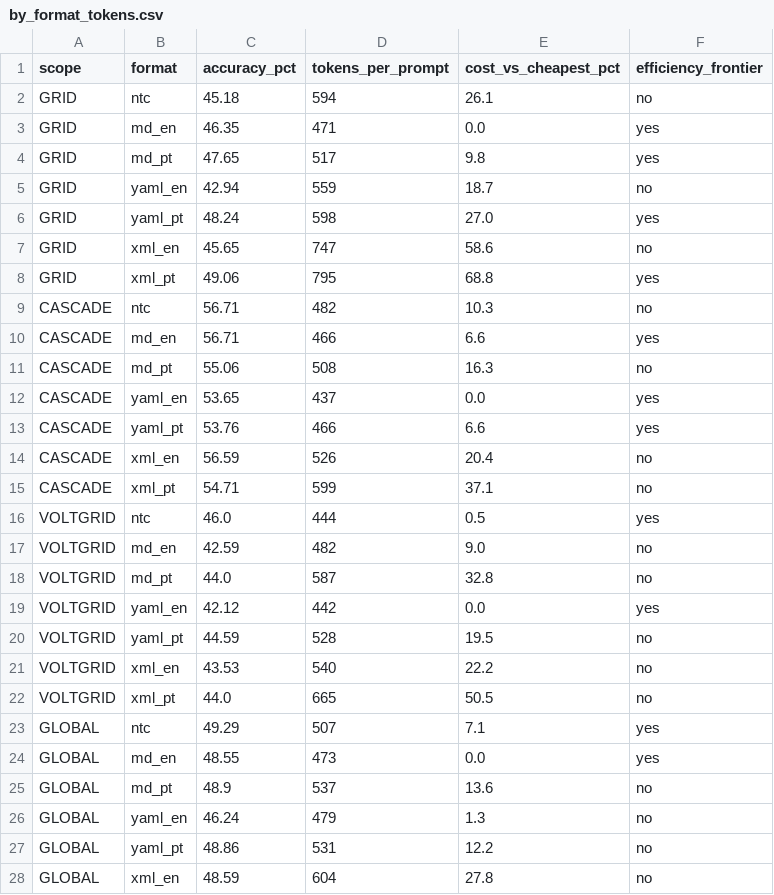
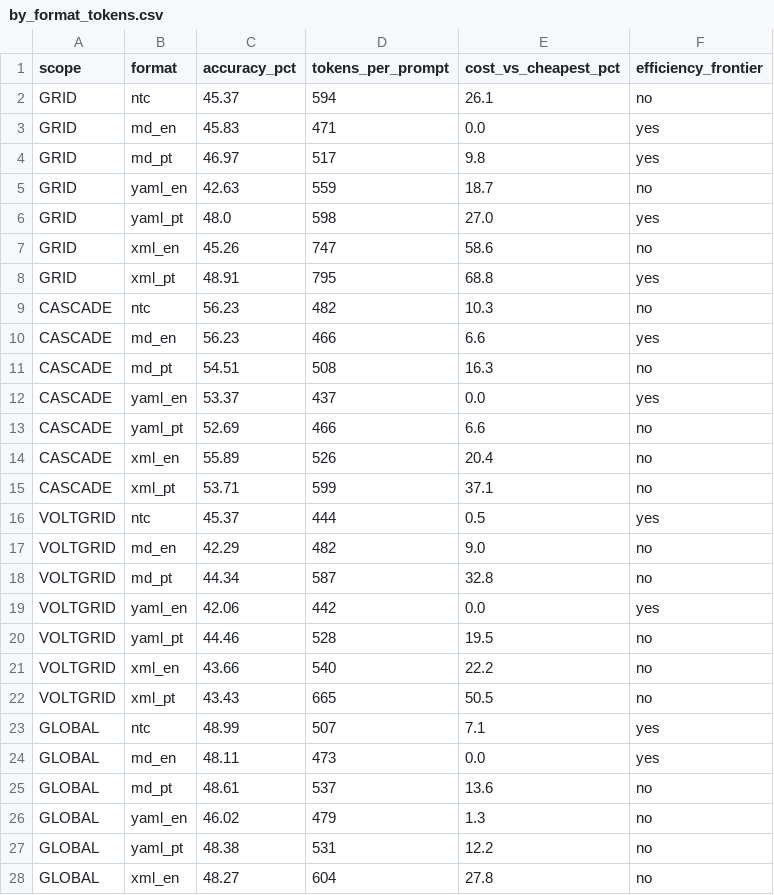
Before and after one commit to pauloctxr/prompthen-bench, a CSV file: results/by_format_tokens.csv, drawn as a sheet; only a part is shown; the diff covers the shown part only.

```diff
--- a/results/by_format_tokens.csv
+++ b/results/by_format_tokens.csv
@@ -1,28 +1,28 @@
 scope,format,accuracy_pct,tokens_per_prompt,cost_vs_cheapest_pct,efficiency_frontier
-GRID,ntc,45.18,594,26.1,no
-GRID,md_en,46.35,471,0.0,yes
-GRID,md_pt,47.65,517,9.8,yes
-GRID,yaml_en,42.94,559,18.7,no
-GRID,yaml_pt,48.24,598,27.0,yes
-GRID,xml_en,45.65,747,58.6,no
-GRID,xml_pt,49.06,795,68.8,yes
-CASCADE,ntc,56.71,482,10.3,no
-CASCADE,md_en,56.71,466,6.6,yes
-CASCADE,md_pt,55.06,508,16.3,no
-CASCADE,yaml_en,53.65,437,0.0,yes
-CASCADE,yaml_pt,53.76,466,6.6,yes
-CASCADE,xml_en,56.59,526,20.4,no
-CASCADE,xml_pt,54.71,599,37.1,no
-VOLTGRID,ntc,46.0,444,0.5,yes
-VOLTGRID,md_en,42.59,482,9.0,no
-VOLTGRID,md_pt,44.0,587,32.8,no
-VOLTGRID,yaml_en,42.12,442,0.0,yes
-VOLTGRID,yaml_pt,44.59,528,19.5,no
-VOLTGRID,xml_en,43.53,540,22.2,no
-VOLTGRID,xml_pt,44.0,665,50.5,no
-GLOBAL,ntc,49.29,507,7.1,yes
-GLOBAL,md_en,48.55,473,0.0,yes
-GLOBAL,md_pt,48.9,537,13.6,no
-GLOBAL,yaml_en,46.24,479,1.3,no
-GLOBAL,yaml_pt,48.86,531,12.2,no
-GLOBAL,xml_en,48.59,604,27.8,no
+GRID,ntc,45.37,594,26.1,no
+GRID,md_en,45.83,471,0.0,yes
+GRID,md_pt,46.97,517,9.8,yes
+GRID,yaml_en,42.63,559,18.7,no
+GRID,yaml_pt,48.0,598,27.0,yes
+GRID,xml_en,45.26,747,58.6,no
+GRID,xml_pt,48.91,795,68.8,yes
+CASCADE,ntc,56.23,482,10.3,no
+CASCADE,md_en,56.23,466,6.6,yes
+CASCADE,md_pt,54.51,508,16.3,no
+CASCADE,yaml_en,53.37,437,0.0,yes
+CASCADE,yaml_pt,52.69,466,6.6,no
+CASCADE,xml_en,55.89,526,20.4,no
+CASCADE,xml_pt,53.71,599,37.1,no
+VOLTGRID,ntc,45.37,444,0.5,yes
+VOLTGRID,md_en,42.29,482,9.0,no
+VOLTGRID,md_pt,44.34,587,32.8,no
+VOLTGRID,yaml_en,42.06,442,0.0,yes
+VOLTGRID,yaml_pt,44.46,528,19.5,no
+VOLTGRID,xml_en,43.66,540,22.2,no
+VOLTGRID,xml_pt,43.43,665,50.5,no
+GLOBAL,ntc,48.99,507,7.1,yes
+GLOBAL,md_en,48.11,473,0.0,yes
+GLOBAL,md_pt,48.61,537,13.6,no
+GLOBAL,yaml_en,46.02,479,1.3,no
+GLOBAL,yaml_pt,48.38,531,12.2,no
+GLOBAL,xml_en,48.27,604,27.8,no
```
Also changed, not shown: 1 edited cell elsewhere in this file, results/by_format.csv, results/cascade.csv, 5 other files.
